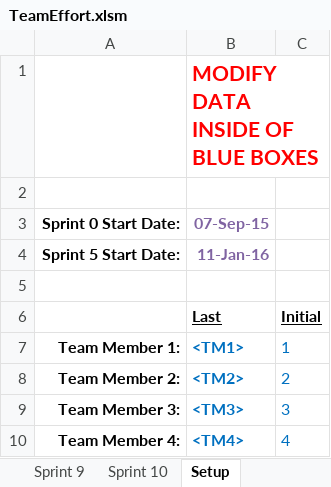
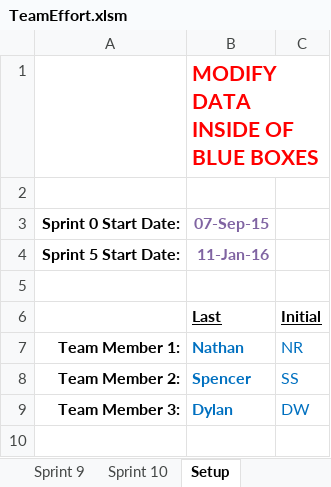
Before and after one commit to spesmit/hotspotter, an Excel workbook: Management/TeamEffort.xlsm, sheet Setup, drawn as a sheet; values as stored, in another font and other column widths than the file's, no borders; removed rows and columns are numbered as before the commit, all else as after; the diff names each change by its address in the sheet, - before the commit and + after, or states it on an @@ line.

Commit message:
updated team member names

```diff
--- a/Management/TeamEffort.xlsm (sheet Setup)
+++ b/Management/TeamEffort.xlsm (sheet Setup)
-row 7: Team Member 1: | <TM1> | 1
-row 8: Team Member 2: | <TM2> | 2
-row 9: Team Member 3: | <TM3> | 3
-row 10: Team Member 4: | <TM4> | 4
+row 7: Team Member 1: | Nathan | NR
+row 8: Team Member 2: | Spencer | SS
+row 9: Team Member 3: | Dylan | DW
```
Also changed, not shown: sheet Sprint 1, sheet Sprint 5, sheet Sprint 6, sheet Sprint 7, sheet Sprint 8, sheet Sprint 9, 6 more sheets, charts or pictures.
